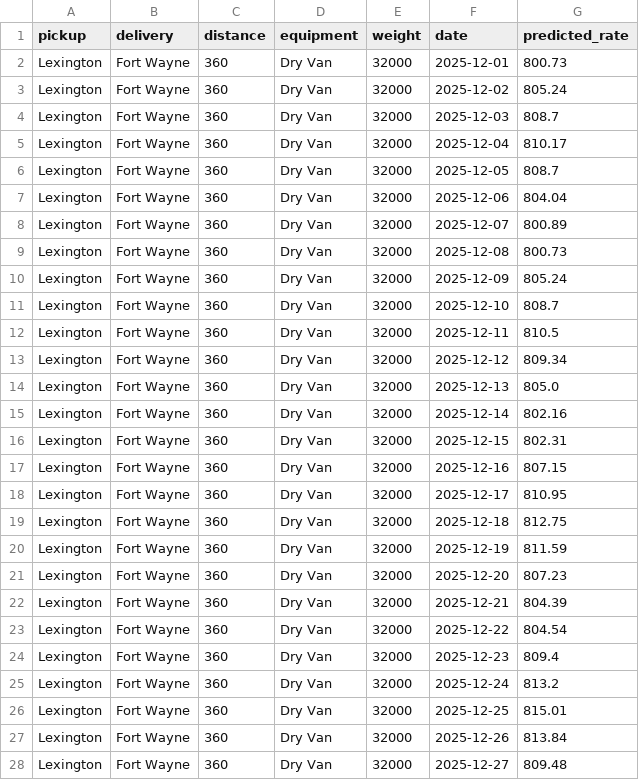
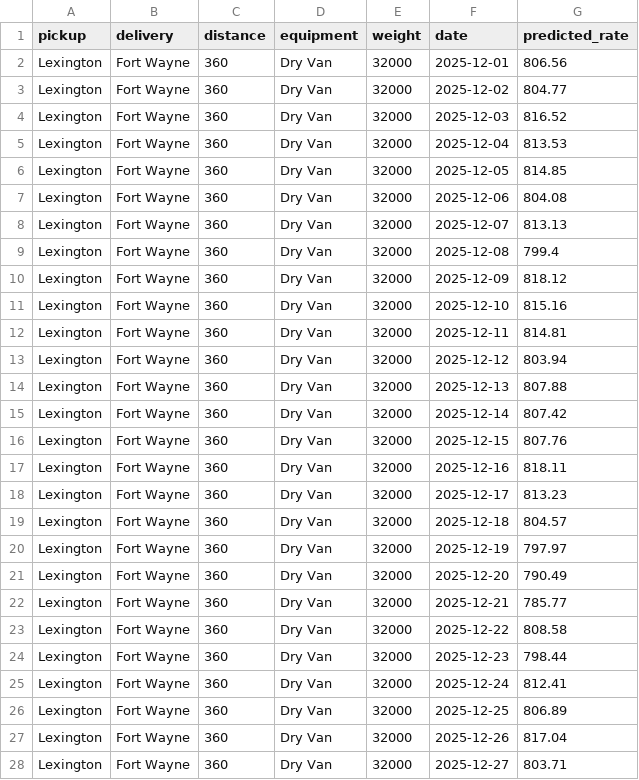
Before and after one commit to TunaKomurcu/freight-rate-prediction, a CSV file: data/december_chart_inputs.csv, drawn as a sheet; only a part is shown; the diff covers the shown part only.

```diff
--- a/data/december_chart_inputs.csv
+++ b/data/december_chart_inputs.csv
@@ -1,28 +1,28 @@
 pickup,delivery,distance,equipment,weight,date,predicted_rate
-Lexington,Fort Wayne,360,Dry Van,32000,2025-12-01,800.73
-Lexington,Fort Wayne,360,Dry Van,32000,2025-12-02,805.24
-Lexington,Fort Wayne,360,Dry Van,32000,2025-12-03,808.7
-Lexington,Fort Wayne,360,Dry Van,32000,2025-12-04,810.17
-Lexington,Fort Wayne,360,Dry Van,32000,2025-12-05,808.7
-Lexington,Fort Wayne,360,Dry Van,32000,2025-12-06,804.04
-Lexington,Fort Wayne,360,Dry Van,32000,2025-12-07,800.89
-Lexington,Fort Wayne,360,Dry Van,32000,2025-12-08,800.73
-Lexington,Fort Wayne,360,Dry Van,32000,2025-12-09,805.24
-Lexington,Fort Wayne,360,Dry Van,32000,2025-12-10,808.7
-Lexington,Fort Wayne,360,Dry Van,32000,2025-12-11,810.5
-Lexington,Fort Wayne,360,Dry Van,32000,2025-12-12,809.34
-Lexington,Fort Wayne,360,Dry Van,32000,2025-12-13,805.0
-Lexington,Fort Wayne,360,Dry Van,32000,2025-12-14,802.16
-Lexington,Fort Wayne,360,Dry Van,32000,2025-12-15,802.31
-Lexington,Fort Wayne,360,Dry Van,32000,2025-12-16,807.15
-Lexington,Fort Wayne,360,Dry Van,32000,2025-12-17,810.95
-Lexington,Fort Wayne,360,Dry Van,32000,2025-12-18,812.75
-Lexington,Fort Wayne,360,Dry Van,32000,2025-12-19,811.59
-Lexington,Fort Wayne,360,Dry Van,32000,2025-12-20,807.23
-Lexington,Fort Wayne,360,Dry Van,32000,2025-12-21,804.39
-Lexington,Fort Wayne,360,Dry Van,32000,2025-12-22,804.54
-Lexington,Fort Wayne,360,Dry Van,32000,2025-12-23,809.4
-Lexington,Fort Wayne,360,Dry Van,32000,2025-12-24,813.2
-Lexington,Fort Wayne,360,Dry Van,32000,2025-12-25,815.01
-Lexington,Fort Wayne,360,Dry Van,32000,2025-12-26,813.84
-Lexington,Fort Wayne,360,Dry Van,32000,2025-12-27,809.48
+Lexington,Fort Wayne,360,Dry Van,32000,2025-12-01,806.56
+Lexington,Fort Wayne,360,Dry Van,32000,2025-12-02,804.77
+Lexington,Fort Wayne,360,Dry Van,32000,2025-12-03,816.52
+Lexington,Fort Wayne,360,Dry Van,32000,2025-12-04,813.53
+Lexington,Fort Wayne,360,Dry Van,32000,2025-12-05,814.85
+Lexington,Fort Wayne,360,Dry Van,32000,2025-12-06,804.08
+Lexington,Fort Wayne,360,Dry Van,32000,2025-12-07,813.13
+Lexington,Fort Wayne,360,Dry Van,32000,2025-12-08,799.4
+Lexington,Fort Wayne,360,Dry Van,32000,2025-12-09,818.12
+Lexington,Fort Wayne,360,Dry Van,32000,2025-12-10,815.16
+Lexington,Fort Wayne,360,Dry Van,32000,2025-12-11,814.81
+Lexington,Fort Wayne,360,Dry Van,32000,2025-12-12,803.94
+Lexington,Fort Wayne,360,Dry Van,32000,2025-12-13,807.88
+Lexington,Fort Wayne,360,Dry Van,32000,2025-12-14,807.42
+Lexington,Fort Wayne,360,Dry Van,32000,2025-12-15,807.76
+Lexington,Fort Wayne,360,Dry Van,32000,2025-12-16,818.11
+Lexington,Fort Wayne,360,Dry Van,32000,2025-12-17,813.23
+Lexington,Fort Wayne,360,Dry Van,32000,2025-12-18,804.57
+Lexington,Fort Wayne,360,Dry Van,32000,2025-12-19,797.97
+Lexington,Fort Wayne,360,Dry Van,32000,2025-12-20,790.49
+Lexington,Fort Wayne,360,Dry Van,32000,2025-12-21,785.77
+Lexington,Fort Wayne,360,Dry Van,32000,2025-12-22,808.58
+Lexington,Fort Wayne,360,Dry Van,32000,2025-12-23,798.44
+Lexington,Fort Wayne,360,Dry Van,32000,2025-12-24,812.41
+Lexington,Fort Wayne,360,Dry Van,32000,2025-12-25,806.89
+Lexington,Fort Wayne,360,Dry Van,32000,2025-12-26,817.04
+Lexington,Fort Wayne,360,Dry Van,32000,2025-12-27,803.71
```
Also changed, not shown: 4 edited cells elsewhere in this file, validation_predictions.csv, 13 other files.
